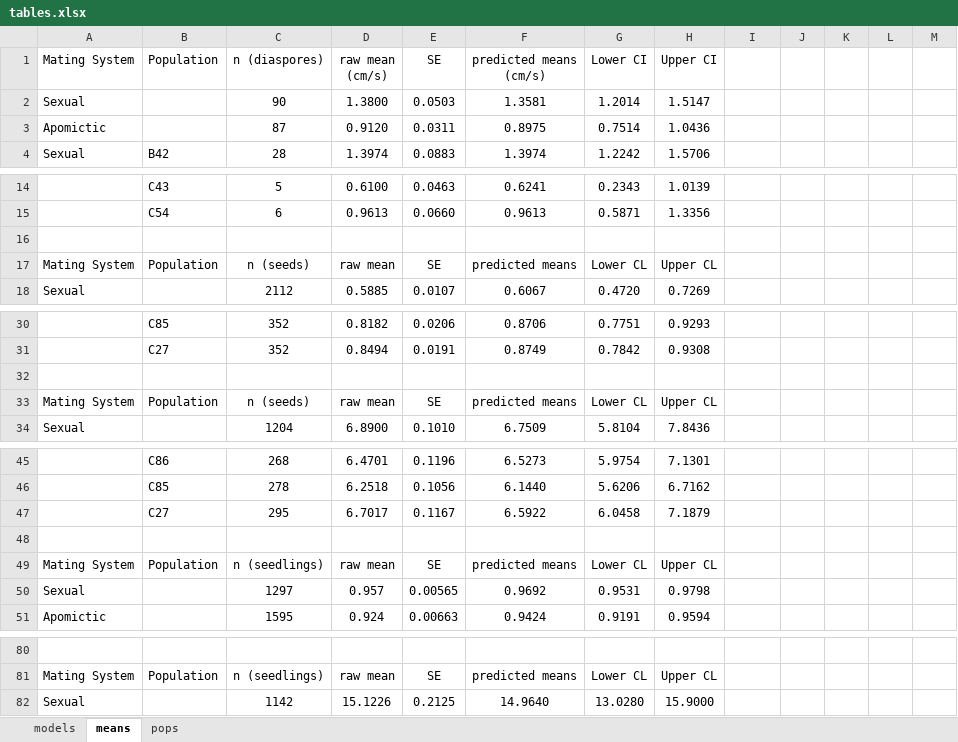
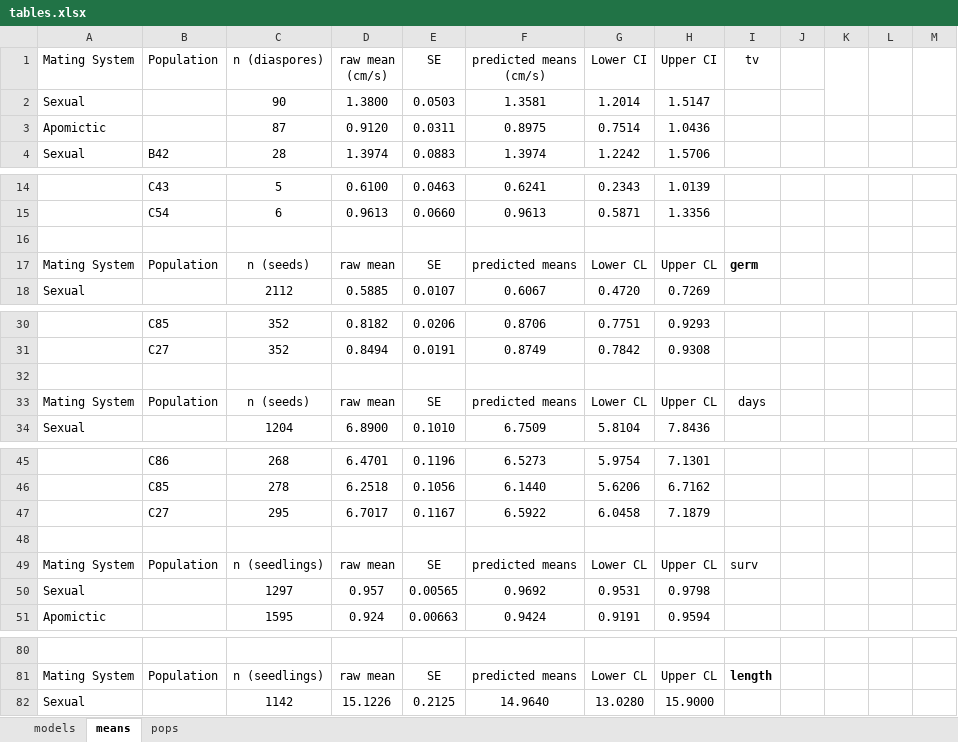
Before and after one commit to evhersh/ELH_results, an Excel workbook: data/tables.xlsx, sheet means, drawn as a sheet; only a part is shown, gaps mark what is left out; values as stored, in another font and other column widths than the file's, no borders; the diff covers the shown part only; the diff names each change by its address in the sheet, - before the commit and + after, or states it on an @@ line.

```diff
--- a/data/tables.xlsx (sheet means)
+++ b/data/tables.xlsx (sheet means)
-I1: (empty)
+I1: tv
+K1:K2 merged
+L1:L2 merged
+M1:M2 merged
-I17 (tv): (empty)
+I17 (tv): germ
-I33 (tv): (empty)
+I33 (tv): days
-I49 (tv): (empty)
+I49 (tv): surv
-I81 (tv): (empty)
+I81 (tv): length
```
Also changed, not shown: 10 added rows, 10 removed rows and 17 edited cells elsewhere in this sheet, sheet models, 24 other files.
